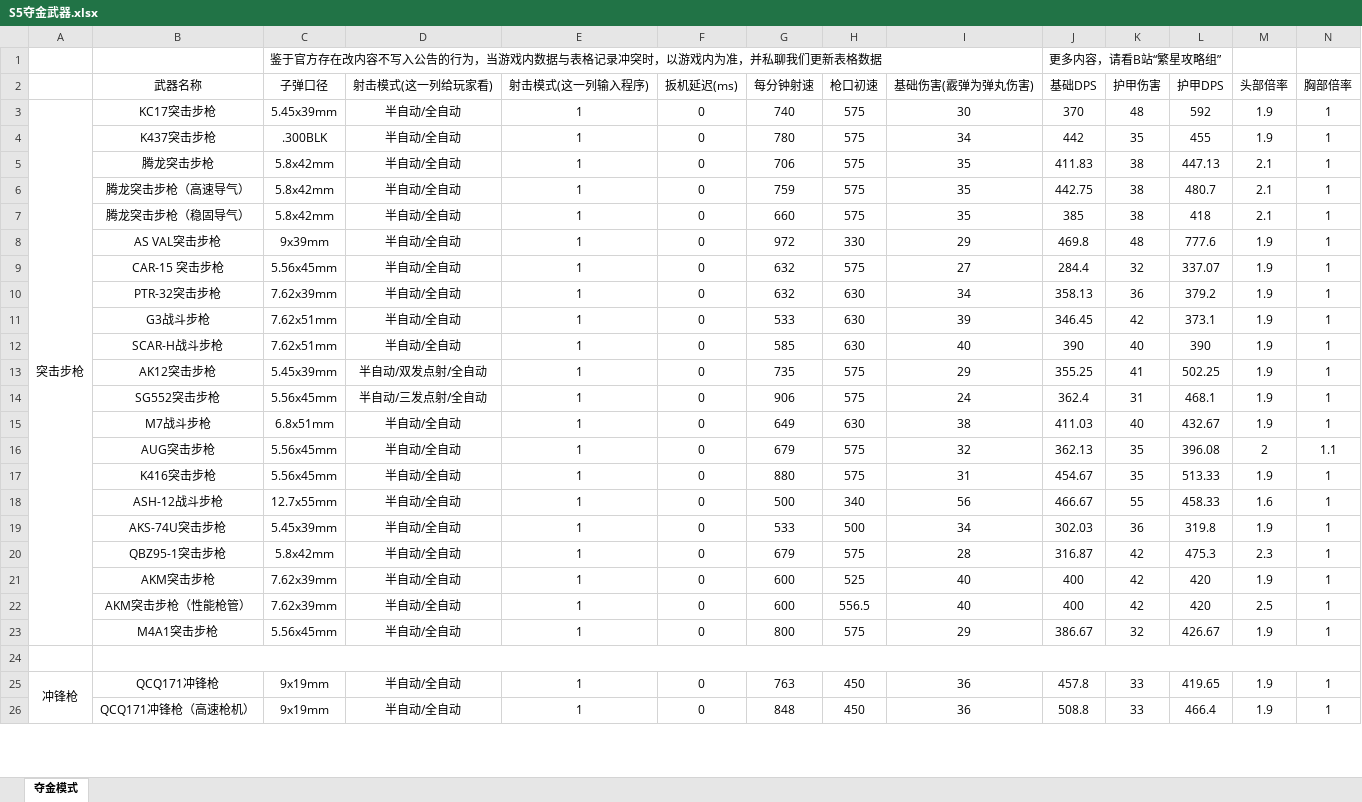
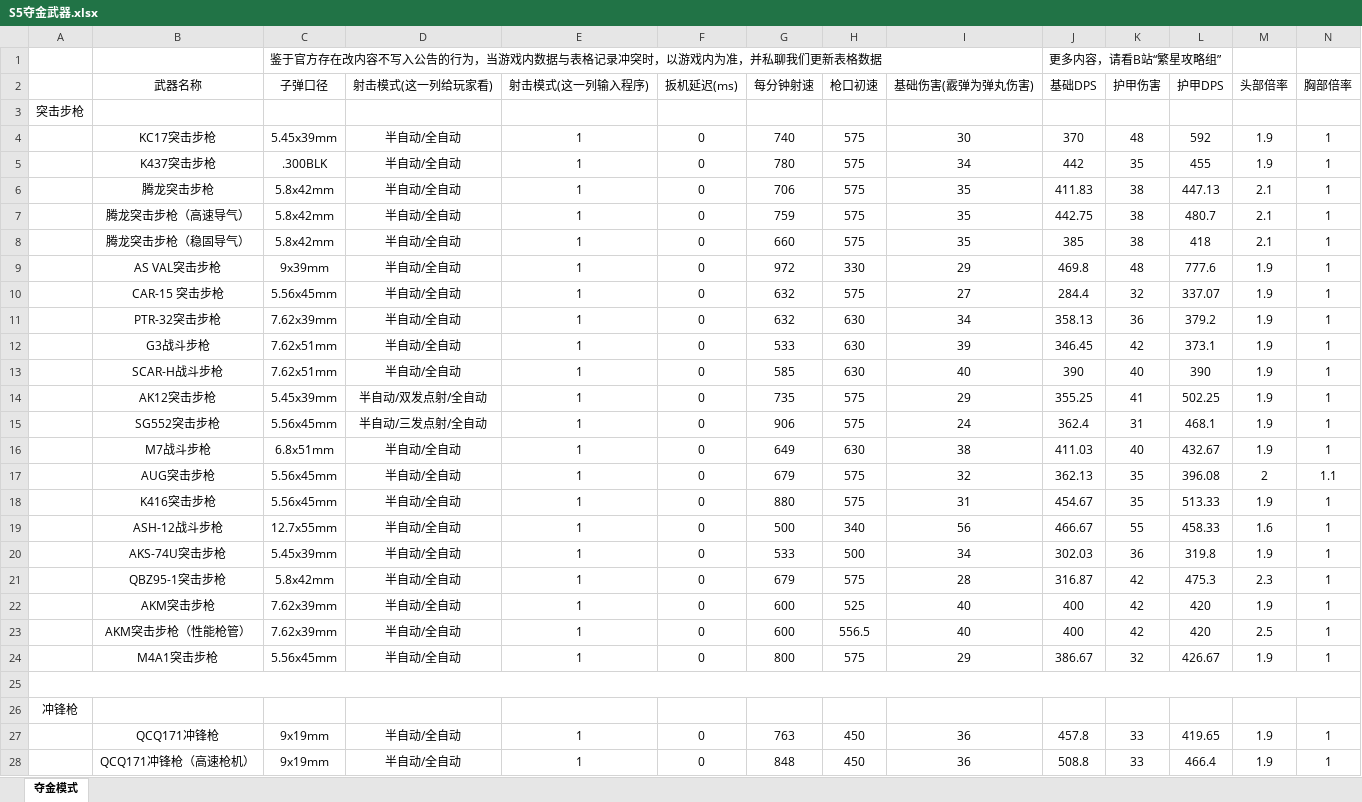
Before and after one commit to StarryNightSquad/Delta-Force, an Excel workbook: 夺金伤害计算模拟/通用武器/S5夺金武器.xlsx, sheet 夺金模式, drawn as a sheet; only a part is shown; values as stored, in another font and other column widths than the file's, no borders; removed rows and columns are numbered as before the commit, all else as after; rows hold the shown columns only; the diff covers the shown part only; the diff names each change by its address in the sheet, - before the commit and + after, or states it on an @@ line.

Commit message:
Add files via upload

```diff
--- a/夺金伤害计算模拟/通用武器/S5夺金武器.xlsx (sheet 夺金模式)
+++ b/夺金伤害计算模拟/通用武器/S5夺金武器.xlsx (sheet 夺金模式)
+row 3: 突击步枪
-A4: 突击步枪
+A4: (empty)
-A3:A23 merged
+A25:AA25 merged
-B24:AA24 merged
+row 26: 冲锋枪
-A27: 冲锋枪
+A27: (empty)
-A25:A36 merged
```
Also changed, not shown: 5 added rows, 6 edited cells and merged cells elsewhere in this sheet, formulas that keep their value.
